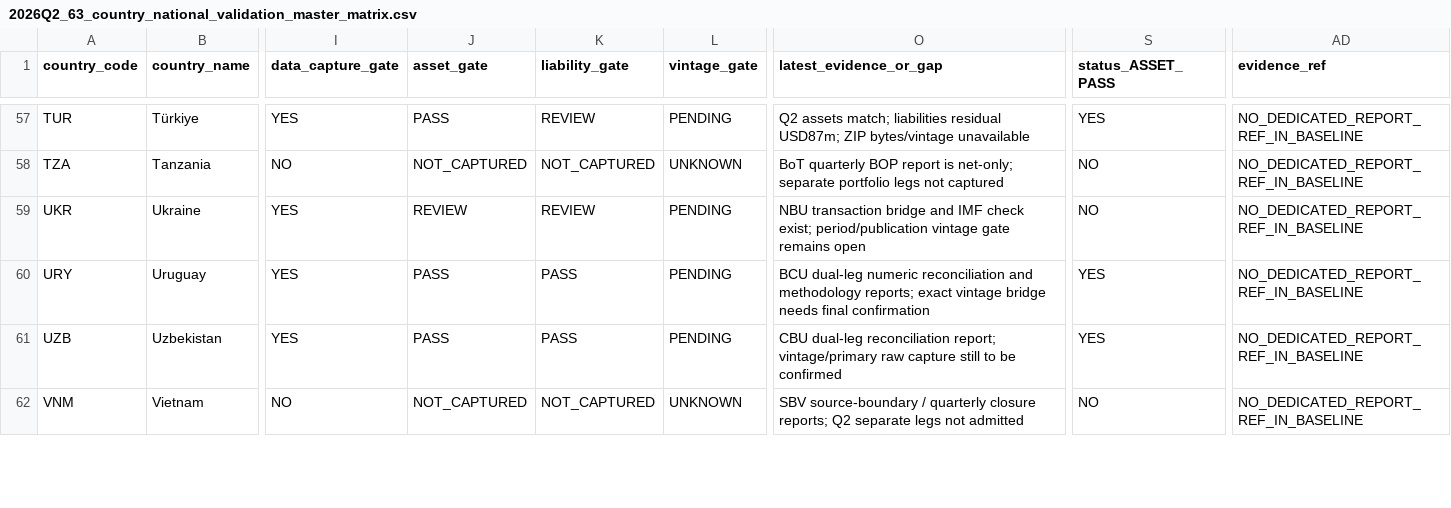
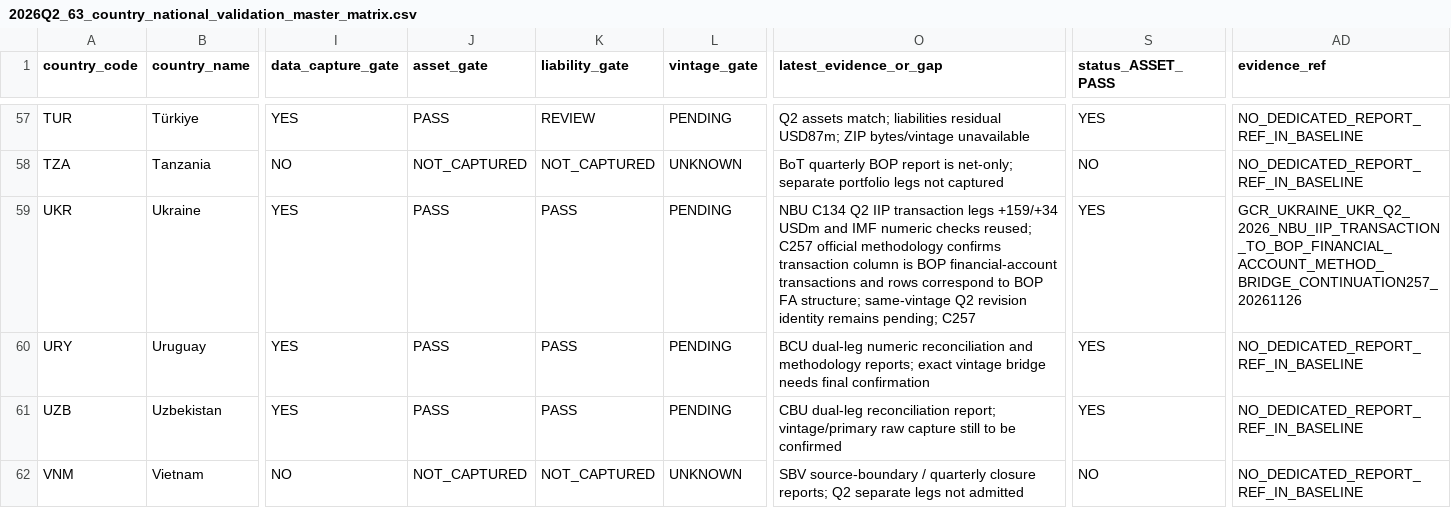
Before and after one commit to duttapalkpa-netizen/PRECISION-WIRES-NSE200-COLLECTOR, a CSV file: docs/evidence/gcr/2026Q2_63_country_national_validation_master_matrix.csv, drawn as a sheet; only a part is shown, gaps mark what is left out; the diff names each change by its address in the sheet, - before the commit and + after, or states it on an @@ line.

Commit message:
GCR C257 matrix: promote UKR numeric legs with method bridge

```diff
--- a/docs/evidence/gcr/2026Q2_63_country_national_validation_master_matrix.csv
+++ b/docs/evidence/gcr/2026Q2_63_country_national_validation_master_matrix.csv
-J59 (asset_gate): REVIEW
+J59 (asset_gate): PASS
-K59 (liability_gate): REVIEW
+K59 (liability_gate): PASS
-O59 (latest_evidence_or_gap): NBU transaction bridge and IMF check exist; period/publication vintage gate remains open
+O59 (latest_evidence_or_gap): NBU C134 Q2 IIP transaction legs +159/+34 USDm and IMF numeric checks reused; C257 official methodology confirms transaction column is BOP financial-account transactions and rows correspond to BOP FA structure; same-vintage Q2 revision identity remains pending; C257
-S59 (status_ASSET_PASS): NO
+S59 (status_ASSET_PASS): YES
-AD59 (evidence_ref): NO_DEDICATED_REPORT_REF_IN_BASELINE
+AD59 (evidence_ref): GCR_UKRAINE_UKR_Q2_2026_NBU_IIP_TRANSACTION_TO_BOP_FINANCIAL_ACCOUNT_METHOD_BRIDGE_CONTINUATION257_20261126
```
